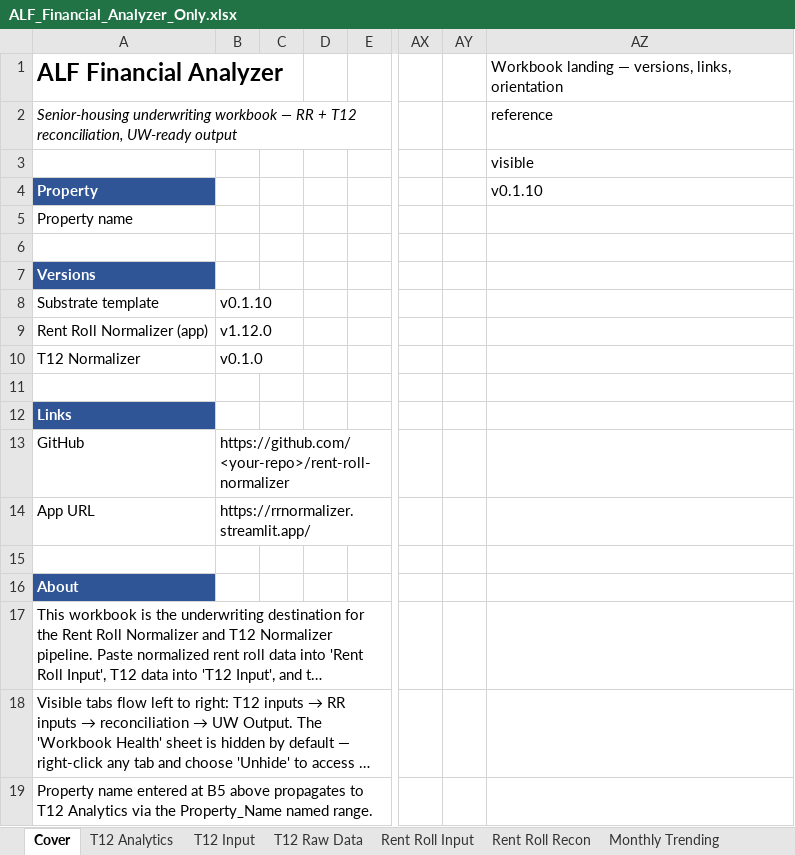
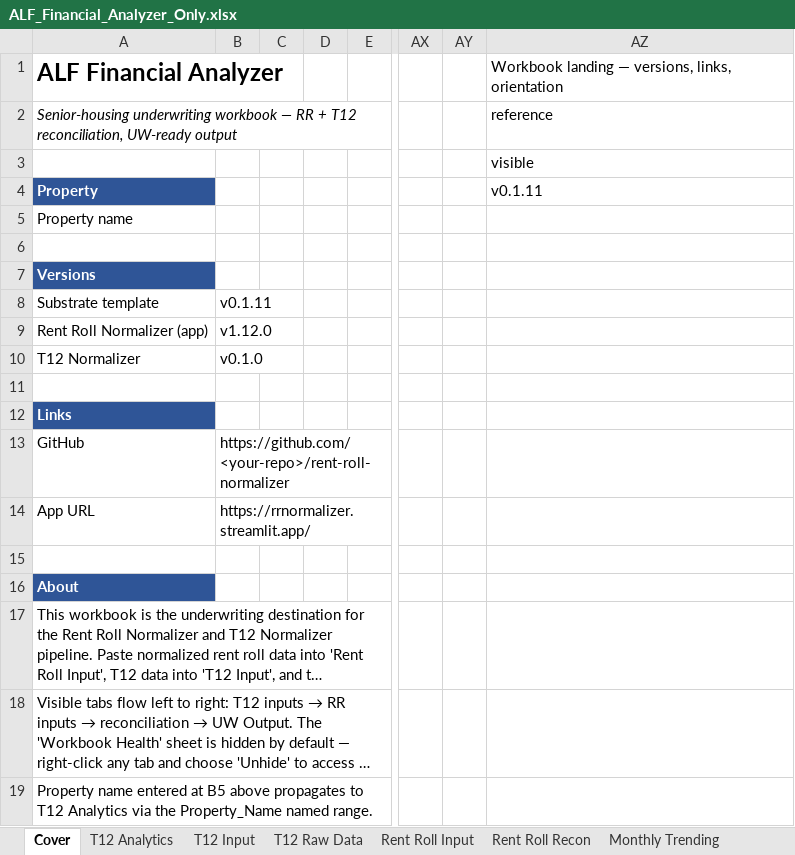
Before and after one commit to ErikJ-Stack/rent-roll-normalizer, an Excel workbook: ALF_Financial_Analyzer_Only.xlsx, sheet Cover, drawn as a sheet; only a part is shown, gaps mark what is left out; long unchanged cells end in …; values as stored, in another font and other column widths than the file's, no borders; the diff names each change by its address in the sheet, - before the commit and + after, or states it on an @@ line.

```diff
--- a/ALF_Financial_Analyzer_Only.xlsx (sheet Cover)
+++ b/ALF_Financial_Analyzer_Only.xlsx (sheet Cover)
-AZ4: v0.1.10
+AZ4: v0.1.11
-B8: v0.1.10
+B8: v0.1.11
```
Also changed, not shown: sheet Mapping Review, sheet UW Output, sheet T12 Analytics, sheet Rent Roll Recon, sheet T12 Raw Data, sheet Monthly Trending, 3 more sheets, charts or pictures, 5 other files.
